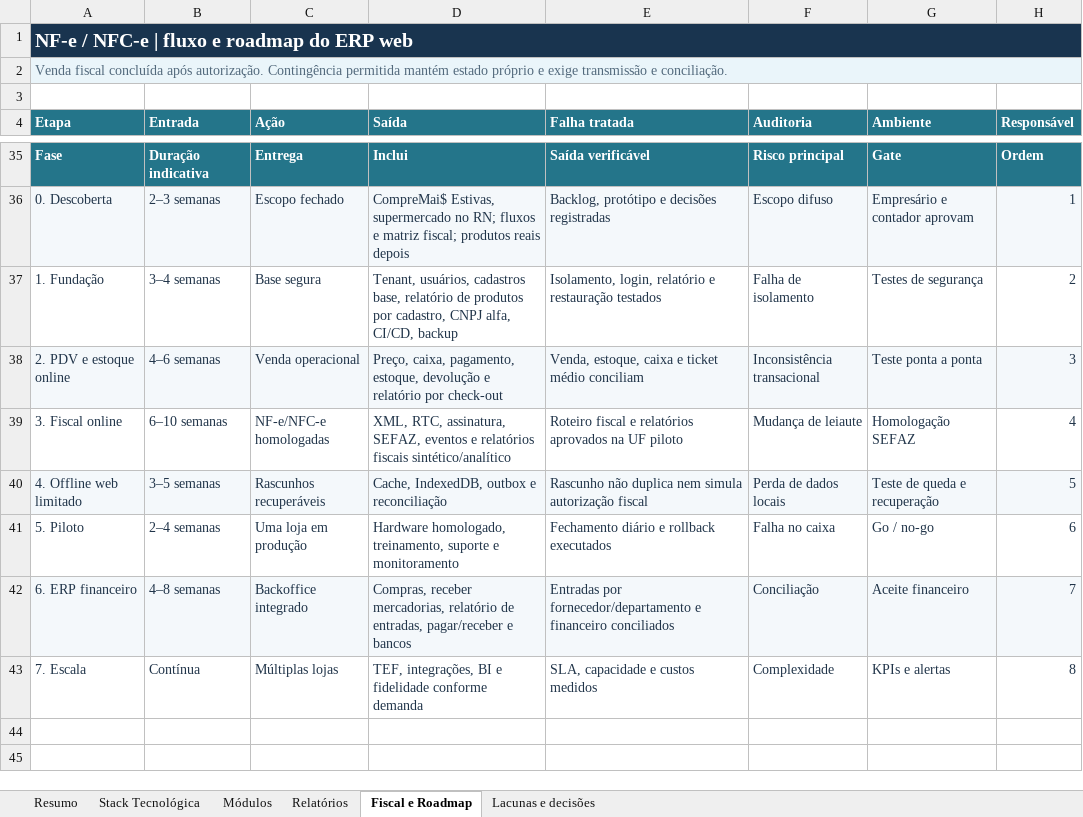
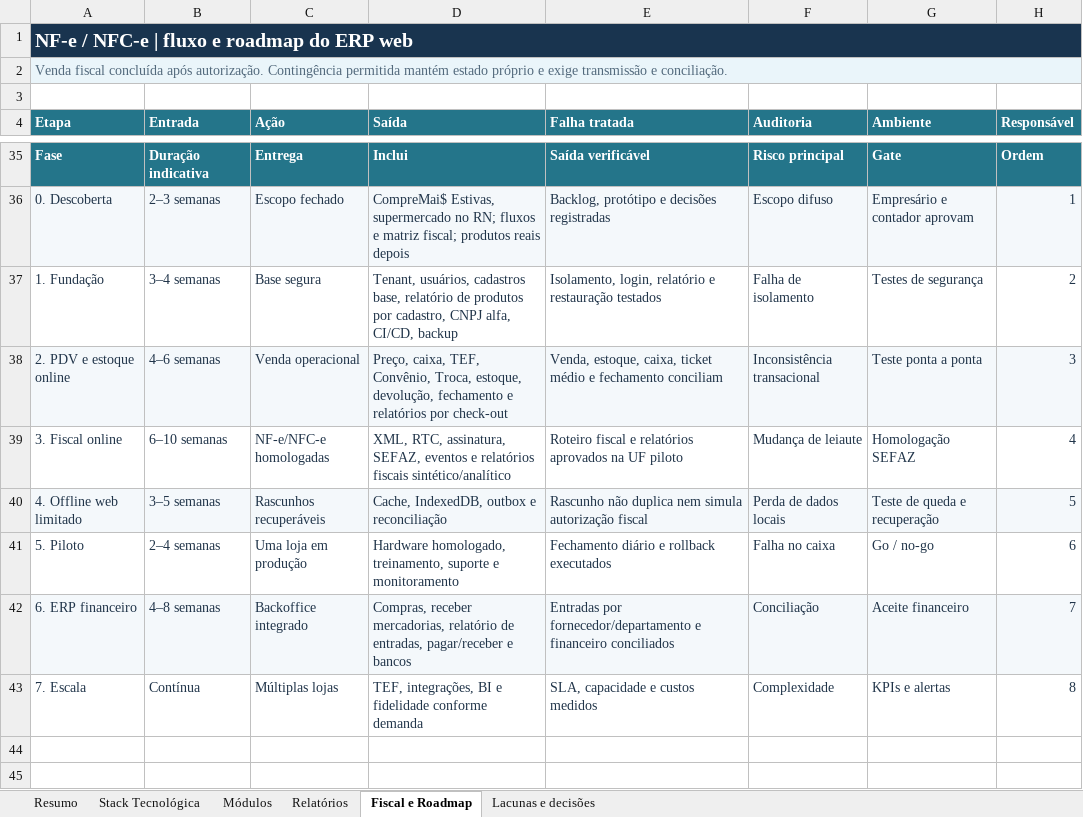
Before and after one commit to joaobsd/Expert---Sistema-Ingerado-, an Excel workbook: docs/escopo_erp_pdv_web_revisado.xlsx, sheet Fiscal e Roadmap, drawn as a sheet; only a part is shown, gaps mark what is left out; values as stored, in another font and other column widths than the file's, no borders; table styles not drawn; the diff names each change by its address in the sheet, - before the commit and + after, or states it on an @@ line.

Commit message:
feat: preparar fechamento de caixa e finalizadoras do PDV

```diff
--- a/docs/escopo_erp_pdv_web_revisado.xlsx (sheet Fiscal e Roadmap)
+++ b/docs/escopo_erp_pdv_web_revisado.xlsx (sheet Fiscal e Roadmap)
-D38 (Saída): Preço, caixa, pagamento, estoque, devolução e relatório por check-out
+D38 (Saída): Preço, caixa, TEF, Convênio, Troca, estoque, devolução, fechamento e relatórios por check-out
-E38 (Falha tratada): Venda, estoque, caixa e ticket médio conciliam
+E38 (Falha tratada): Venda, estoque, caixa, ticket médio e fechamento conciliam
```
Also changed, not shown: sheet Módulos, sheet Relatórios, sheet Lacunas e decisões, 14 other files.
